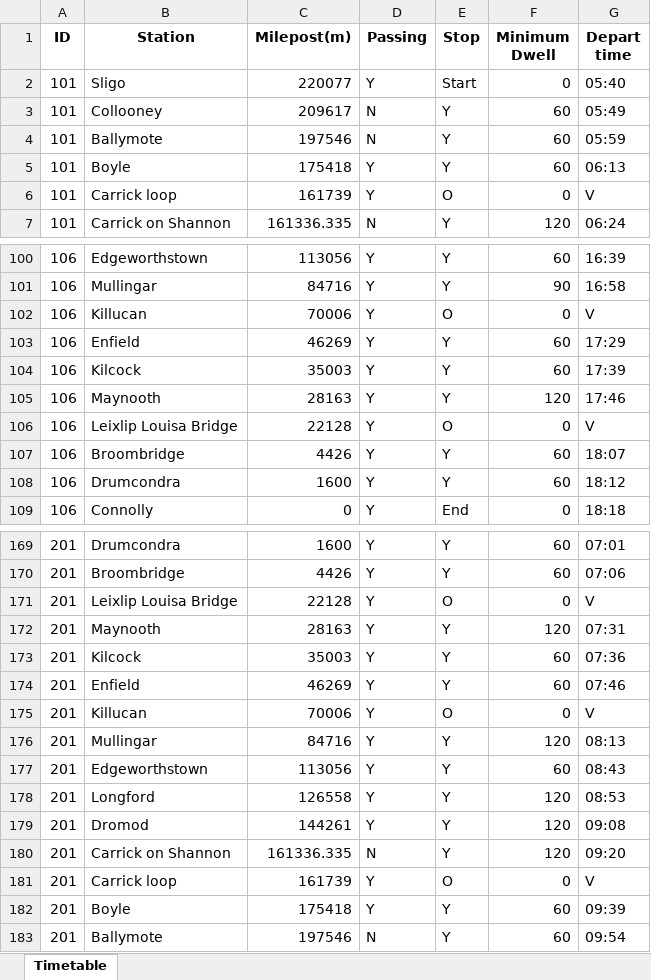
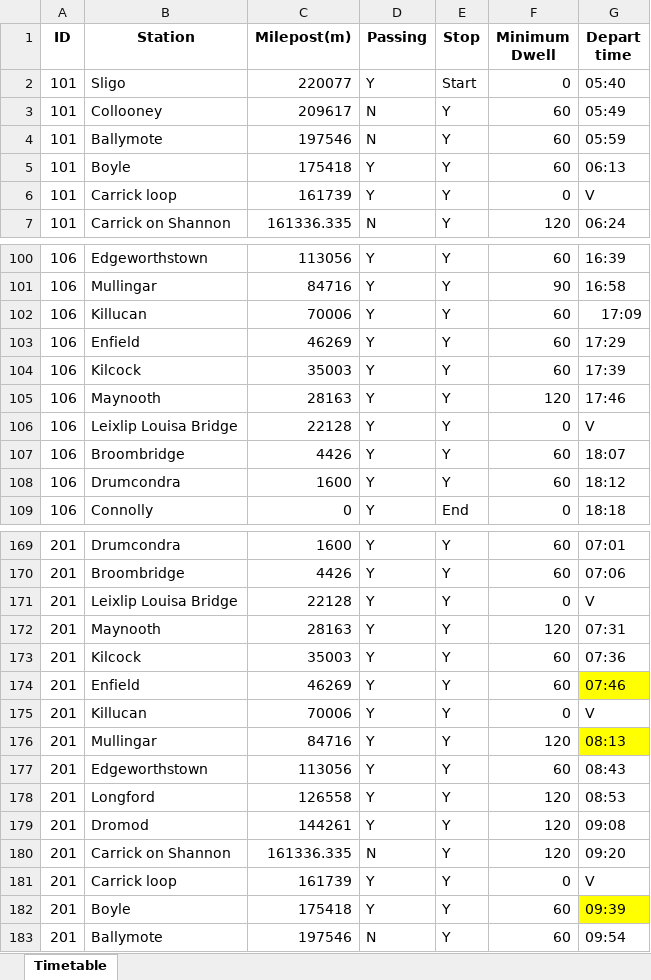
Before and after one commit to Holly2137/rail_simulator, an Excel workbook: rawdata/Timetable.xlsx, sheet Timetable, drawn as a sheet; only a part is shown, gaps mark what is left out; values as stored, in another font and other column widths than the file's, no borders; the diff covers the shown part only; the diff names each change by its address in the sheet, - before the commit and + after, or states it on an @@ line.

```diff
--- a/rawdata/Timetable.xlsx (sheet Timetable)
+++ b/rawdata/Timetable.xlsx (sheet Timetable)
-E6 (Stop): O
+E6 (Stop): Y
-E102 (Stop): O
+E102 (Stop): Y
-F102 (Minimum Dwell): 0
+F102 (Minimum Dwell): 60
-G102 (Depart time): V
+G102 (Depart time): 17:09
-E106 (Stop): O
+E106 (Stop): Y
-E171 (Stop): O
+E171 (Stop): Y
-G174 fill: none
+G174 fill: #FFFF00
-E175 (Stop): O
+E175 (Stop): Y
-G176 fill: none
+G176 fill: #FFFF00
-E181 (Stop): O
+E181 (Stop): Y
-G182 fill: none
+G182 fill: #FFFF00
```
Also changed, not shown: 58 edited cells and cell formats elsewhere in this sheet, 13 other files.
